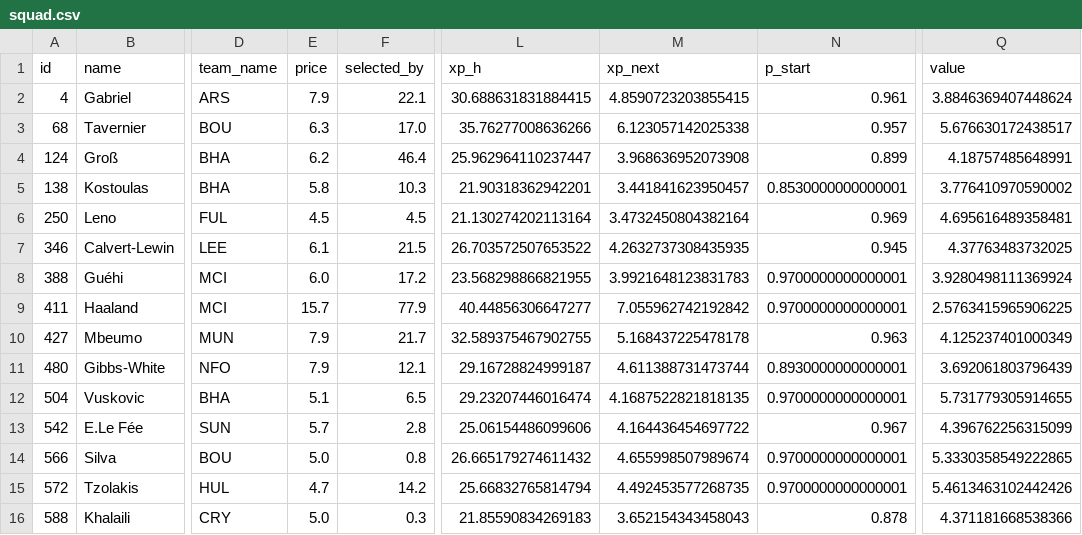
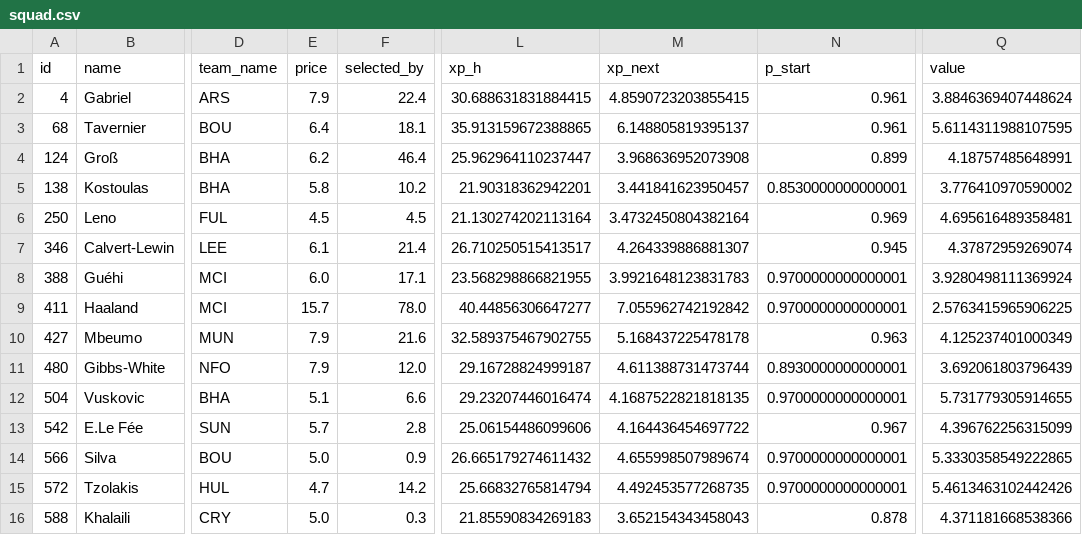
Before and after one commit to alexwijayapost/fpl, a CSV file: fpl-tools/out/squad.csv, drawn as a sheet; only a part is shown, gaps mark what is left out; the diff names each change by its address in the sheet, - before the commit and + after, or states it on an @@ line.

```diff
--- a/fpl-tools/out/squad.csv
+++ b/fpl-tools/out/squad.csv
-F2 (selected_by): 22.1
+F2 (selected_by): 22.4
-E3 (price): 6.3
+E3 (price): 6.4
-F3 (selected_by): 17.0
+F3 (selected_by): 18.1
-L3 (xp_h): 35.76277008636266
+L3 (xp_h): 35.913159672388865
-M3 (xp_next): 6.123057142025338
+M3 (xp_next): 6.148805819395137
-N3 (p_start): 0.957
+N3 (p_start): 0.961
-Q3 (value): 5.676630172438517
+Q3 (value): 5.6114311988107595
-F5 (selected_by): 10.3
+F5 (selected_by): 10.2
-F7 (selected_by): 21.5
+F7 (selected_by): 21.4
-L7 (xp_h): 26.703572507653522
+L7 (xp_h): 26.710250515413517
-M7 (xp_next): 4.2632737308435935
+M7 (xp_next): 4.264339886881307
-Q7 (value): 4.37763483732025
+Q7 (value): 4.37872959269074
-F8 (selected_by): 17.2
+F8 (selected_by): 17.1
-F9 (selected_by): 77.9
+F9 (selected_by): 78.0
-F10 (selected_by): 21.7
+F10 (selected_by): 21.6
-F11 (selected_by): 12.1
+F11 (selected_by): 12.0
-F12 (selected_by): 6.5
+F12 (selected_by): 6.6
-F14 (selected_by): 0.8
+F14 (selected_by): 0.9
```
Also changed, not shown: fpl-tools/out/projections_total.csv, 6 other files.
